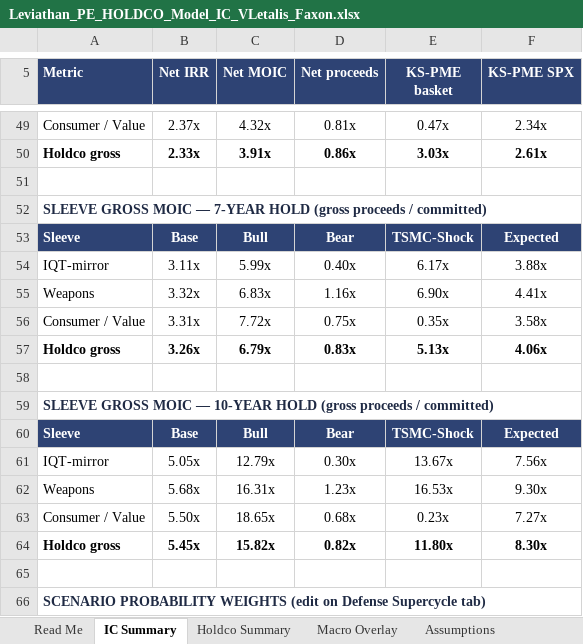
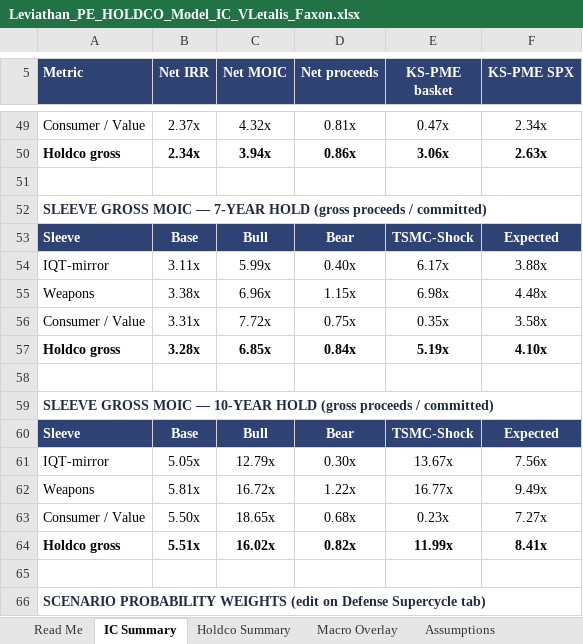
Before and after one commit to GoldmanRacks/Default, an Excel workbook: models/Leviathan_PE_HOLDCO_Model_IC_VLetalis_Faxon.xlsx, sheet IC Summary, drawn as a sheet; only a part is shown, gaps mark what is left out; values as stored, in another font and other column widths than the file's, no borders; the diff covers the shown part only; the diff names each change by its address in the sheet, - before the commit and + after, or states it on an @@ line.

```diff
--- a/models/Leviathan_PE_HOLDCO_Model_IC_VLetalis_Faxon.xlsx (sheet IC Summary)
+++ b/models/Leviathan_PE_HOLDCO_Model_IC_VLetalis_Faxon.xlsx (sheet IC Summary)
-B50 (Net IRR): 2.33x
+B50 (Net IRR): 2.34x
-C50 (Net MOIC): 3.91x
+C50 (Net MOIC): 3.94x
-E50 (KS-PME basket): 3.03x
+E50 (KS-PME basket): 3.06x
-F50 (KS-PME SPX): 2.61x
+F50 (KS-PME SPX): 2.63x
-B55 (Net IRR): 3.32x
+B55 (Net IRR): 3.38x
-C55 (Net MOIC): 6.83x
+C55 (Net MOIC): 6.96x
-D55 (Net proceeds): 1.16x
+D55 (Net proceeds): 1.15x
-E55 (KS-PME basket): 6.90x
+E55 (KS-PME basket): 6.98x
-F55 (KS-PME SPX): 4.41x
+F55 (KS-PME SPX): 4.48x
-B57 (Net IRR): 3.26x
+B57 (Net IRR): 3.28x
-C57 (Net MOIC): 6.79x
+C57 (Net MOIC): 6.85x
-D57 (Net proceeds): 0.83x
+D57 (Net proceeds): 0.84x
-E57 (KS-PME basket): 5.13x
+E57 (KS-PME basket): 5.19x
-F57 (KS-PME SPX): 4.06x
+F57 (KS-PME SPX): 4.10x
-B62 (Net IRR): 5.68x
+B62 (Net IRR): 5.81x
-C62 (Net MOIC): 16.31x
+C62 (Net MOIC): 16.72x
-D62 (Net proceeds): 1.23x
+D62 (Net proceeds): 1.22x
-E62 (KS-PME basket): 16.53x
+E62 (KS-PME basket): 16.77x
-F62 (KS-PME SPX): 9.30x
+F62 (KS-PME SPX): 9.49x
-B64 (Net IRR): 5.45x
+B64 (Net IRR): 5.51x
-C64 (Net MOIC): 15.82x
+C64 (Net MOIC): 16.02x
-E64 (KS-PME basket): 11.80x
+E64 (KS-PME basket): 11.99x
-F64 (KS-PME SPX): 8.30x
+F64 (KS-PME SPX): 8.41x
```
Also changed, not shown: 6 added rows, 6 removed rows and 60 edited cells elsewhere in this sheet, sheet Holdco Summary, sheet PME, DPI & Sensitivity, sheet Weapons Sleeve, sheet IQT Clusters, sheet Read Me, sheet MSL Build, 1 more sheet.
